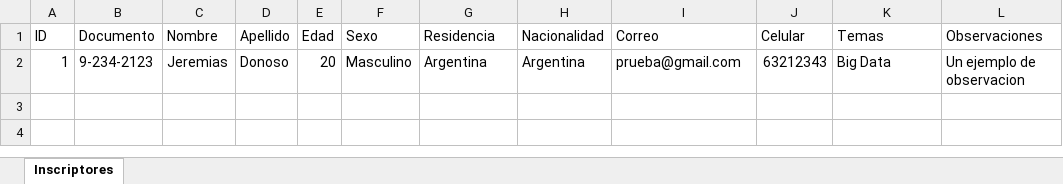
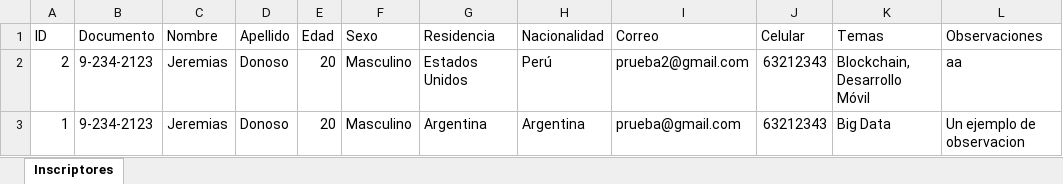
Before and after one commit to JeremiasDonoso/Parcial-Practico, an Excel workbook: reportes/Reporte_Inscriptores.xlsx, sheet Inscriptores, drawn as a sheet; values as stored, in another font and other column widths than the file's, no borders; the diff names each change by its address in the sheet, - before the commit and + after, or states it on an @@ line.

```diff
--- a/reportes/Reporte_Inscriptores.xlsx (sheet Inscriptores)
+++ b/reportes/Reporte_Inscriptores.xlsx (sheet Inscriptores)
+row 2: 2 | 9-234-2123 | Jeremias | Donoso | 20 | Masculino | Estados Unidos | Perú | prueba2@gmail.com | 63212343 | Blockchain, Desarrollo Móvil | aa
```
Also changed, not shown: 8 other files.
